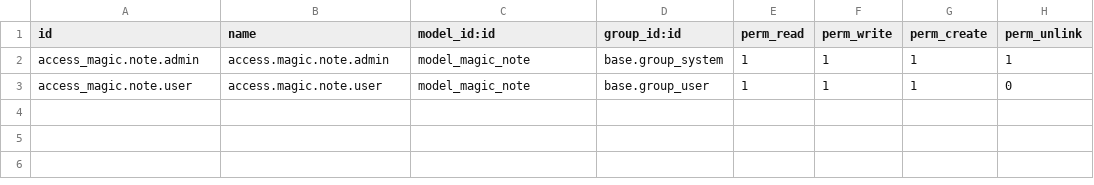
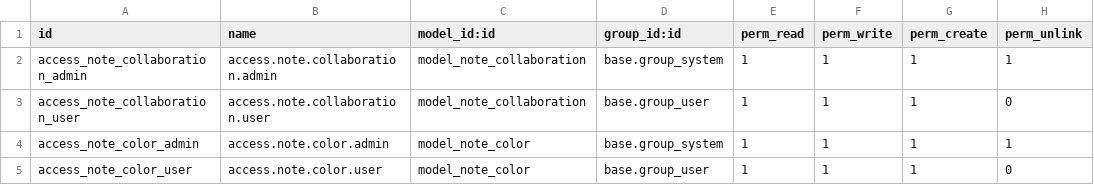
Before and after one commit to yerenwgventures/alladdons, a CSV file: magic_note/security/ir.model.access.csv, drawn as a sheet.

```diff
--- a/magic_note/security/ir.model.access.csv
+++ b/magic_note/security/ir.model.access.csv
@@ -1,3 +1,5 @@
 id,name,model_id:id,group_id:id,perm_read,perm_write,perm_create,perm_unlink
-access_magic.note.admin,access.magic.note.admin,model_magic_note,base.group_system,1,1,1,1
-access_magic.note.user,access.magic.note.user,model_magic_note,base.group_user,1,1,1,0
+access_note_collaboration_admin,access.note.collaboration.admin,model_note_collaboration,base.group_system,1,1,1,1
+access_note_collaboration_user,access.note.collaboration.user,model_note_collaboration,base.group_user,1,1,1,0
+access_note_color_admin,access.note.color.admin,model_note_color,base.group_system,1,1,1,1
+access_note_color_user,access.note.color.user,model_note_color,base.group_user,1,1,1,0
```
Also changed, not shown: low_stocks_product_alert/security/ir.model.access.csv, 5 other files.
